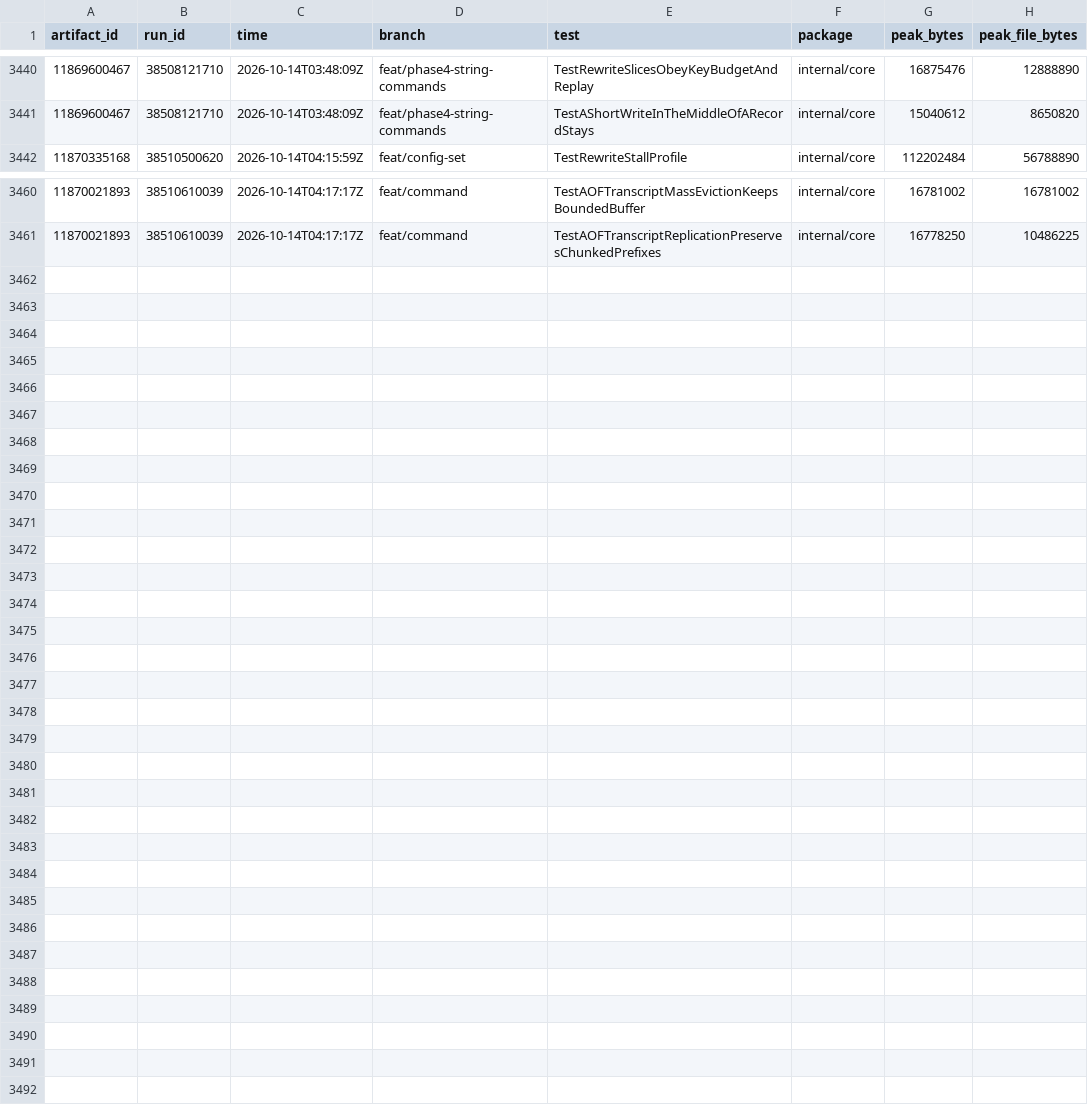
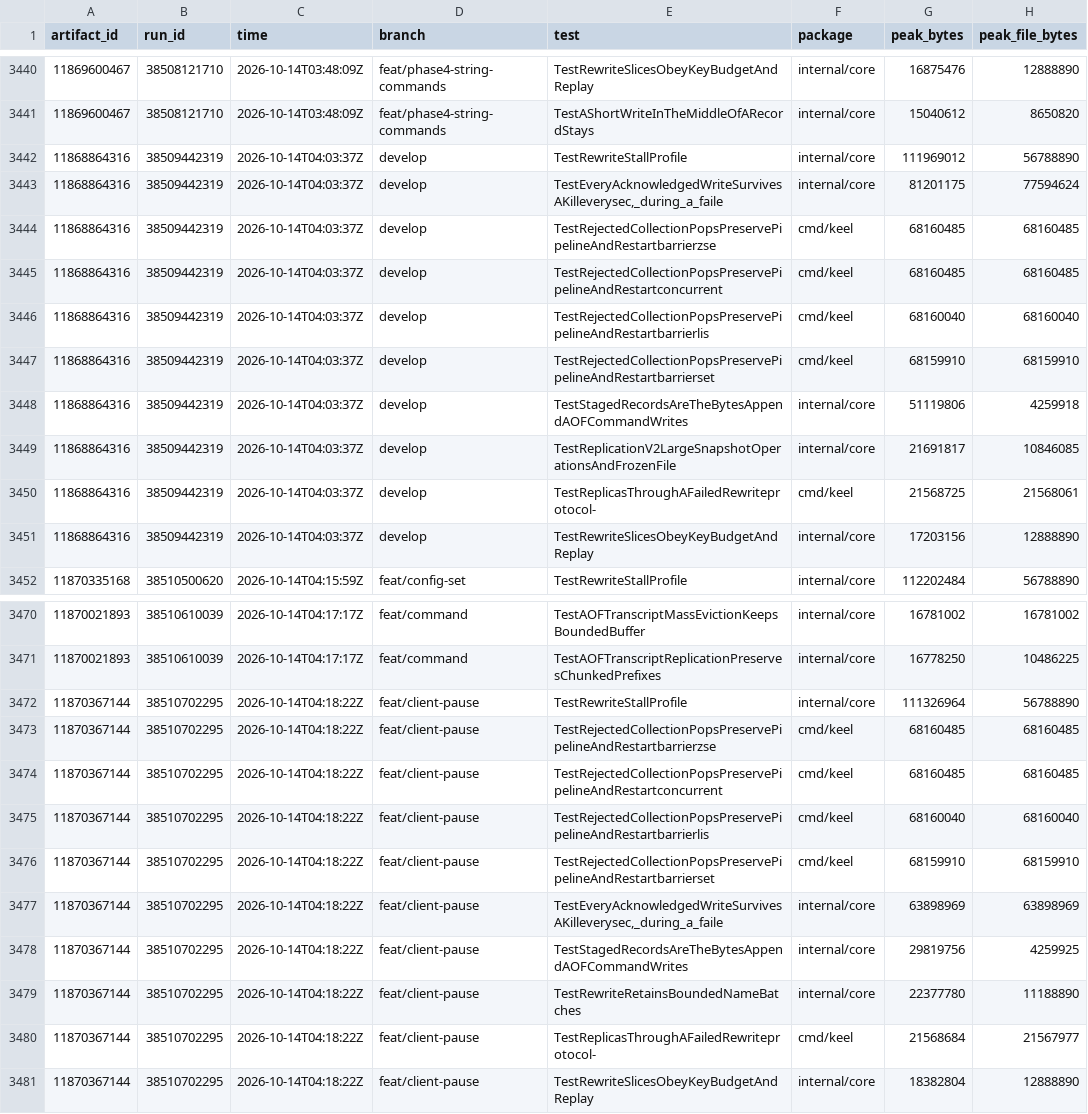
Before and after one commit to brandopakel/keel, a CSV file: ci/tests.csv, drawn as a sheet; only a part is shown, gaps mark what is left out; the diff names each change by its address in the sheet, - before the commit and + after, or states it on an @@ line.

```diff
--- a/ci/tests.csv
+++ b/ci/tests.csv
+row 3442: 11868864316 | 38509442319 | 2026-10-14T04:03:37Z | develop | TestRewriteStallProfile | internal/core | 111969012 | 56788890
+row 3443: 11868864316 | 38509442319 | 2026-10-14T04:03:37Z | develop | TestEveryAcknowledgedWriteSurvivesAKilleverysec,_during_a_faile | internal/core | 81201175 | 77594624
+row 3444: 11868864316 | 38509442319 | 2026-10-14T04:03:37Z | develop | TestRejectedCollectionPopsPreservePipelineAndRestartbarrierzse | cmd/keel | 68160485 | 68160485
+row 3445: 11868864316 | 38509442319 | 2026-10-14T04:03:37Z | develop | TestRejectedCollectionPopsPreservePipelineAndRestartconcurrent | cmd/keel | 68160485 | 68160485
+row 3446: 11868864316 | 38509442319 | 2026-10-14T04:03:37Z | develop | TestRejectedCollectionPopsPreservePipelineAndRestartbarrierlis | cmd/keel | 68160040 | 68160040
+row 3447: 11868864316 | 38509442319 | 2026-10-14T04:03:37Z | develop | TestRejectedCollectionPopsPreservePipelineAndRestartbarrierset | cmd/keel | 68159910 | 68159910
+row 3448: 11868864316 | 38509442319 | 2026-10-14T04:03:37Z | develop | TestStagedRecordsAreTheBytesAppendAOFCommandWrites | internal/core | 51119806 | 4259918
+row 3449: 11868864316 | 38509442319 | 2026-10-14T04:03:37Z | develop | TestReplicationV2LargeSnapshotOperationsAndFrozenFile | internal/core | 21691817 | 10846085
+row 3450: 11868864316 | 38509442319 | 2026-10-14T04:03:37Z | develop | TestReplicasThroughAFailedRewriteprotocol- | cmd/keel | 21568725 | 21568061
+row 3451: 11868864316 | 38509442319 | 2026-10-14T04:03:37Z | develop | TestRewriteSlicesObeyKeyBudgetAndReplay | internal/core | 17203156 | 12888890
+row 3472: 11870367144 | 38510702295 | 2026-10-14T04:18:22Z | feat/client-pause | TestRewriteStallProfile | internal/core | 111326964 | 56788890
+row 3473: 11870367144 | 38510702295 | 2026-10-14T04:18:22Z | feat/client-pause | TestRejectedCollectionPopsPreservePipelineAndRestartbarrierzse | cmd/keel | 68160485 | 68160485
+row 3474: 11870367144 | 38510702295 | 2026-10-14T04:18:22Z | feat/client-pause | TestRejectedCollectionPopsPreservePipelineAndRestartconcurrent | cmd/keel | 68160485 | 68160485
+row 3475: 11870367144 | 38510702295 | 2026-10-14T04:18:22Z | feat/client-pause | TestRejectedCollectionPopsPreservePipelineAndRestartbarrierlis | cmd/keel | 68160040 | 68160040
+row 3476: 11870367144 | 38510702295 | 2026-10-14T04:18:22Z | feat/client-pause | TestRejectedCollectionPopsPreservePipelineAndRestartbarrierset | cmd/keel | 68159910 | 68159910
+row 3477: 11870367144 | 38510702295 | 2026-10-14T04:18:22Z | feat/client-pause | TestEveryAcknowledgedWriteSurvivesAKilleverysec,_during_a_faile | internal/core | 63898969 | 63898969
+row 3478: 11870367144 | 38510702295 | 2026-10-14T04:18:22Z | feat/client-pause | TestStagedRecordsAreTheBytesAppendAOFCommandWrites | internal/core | 29819756 | 4259925
+row 3479: 11870367144 | 38510702295 | 2026-10-14T04:18:22Z | feat/client-pause | TestRewriteRetainsBoundedNameBatches | internal/core | 22377780 | 11188890
+row 3480: 11870367144 | 38510702295 | 2026-10-14T04:18:22Z | feat/client-pause | TestReplicasThroughAFailedRewriteprotocol- | cmd/keel | 21568684 | 21567977
+row 3481: 11870367144 | 38510702295 | 2026-10-14T04:18:22Z | feat/client-pause | TestRewriteSlicesObeyKeyBudgetAndReplay | internal/core | 18382804 | 12888890
```
Also changed, not shown: ci/packages.csv, ci/runs.csv.
